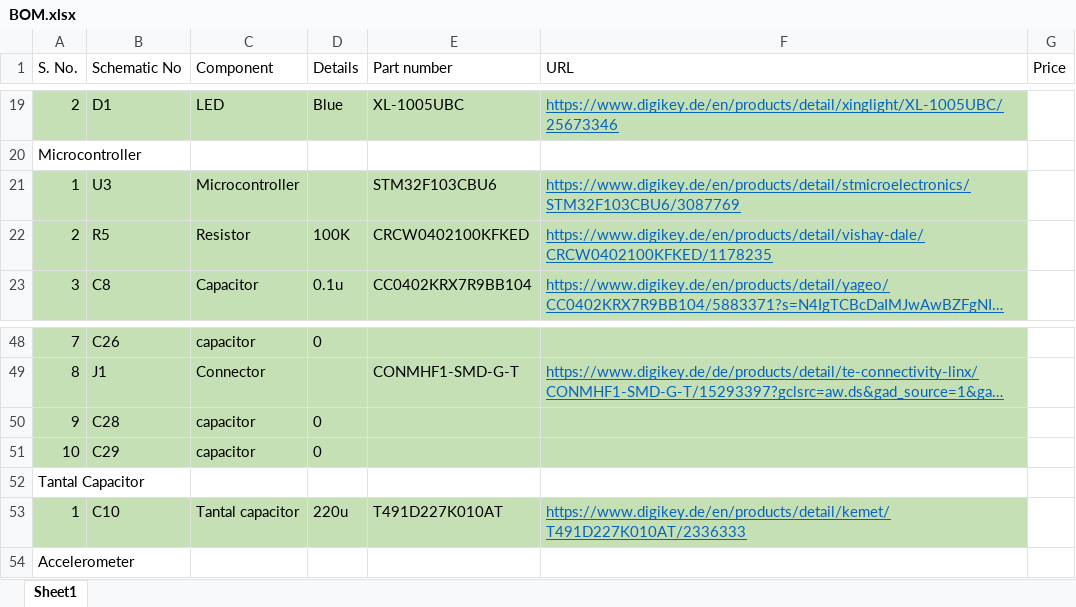
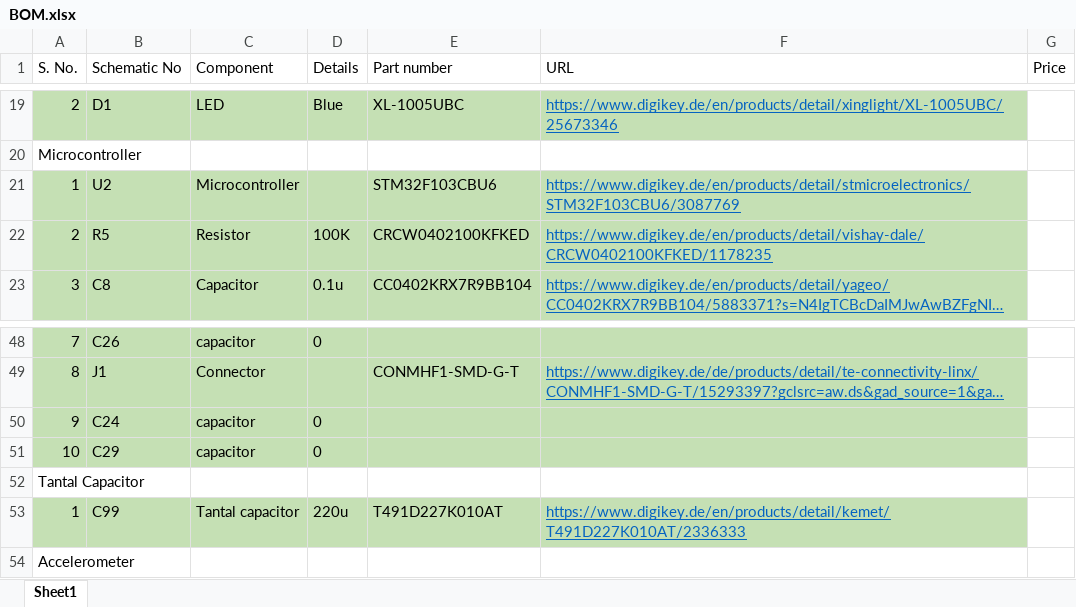
Before and after one commit to BLE-MIOTY-LOCALISATION/Bluetooth-and-Mioty-Localization, an Excel workbook: BOM.xlsx, sheet Sheet1, drawn as a sheet; only a part is shown, gaps mark what is left out; long unchanged cells end in …; values as stored, in another font and other column widths than the file's, no borders; the diff names each change by its address in the sheet, - before the commit and + after, or states it on an @@ line.

Commit message:
Updated Schematic, BOM, Add Symbols and completed 3d view

```diff
--- a/BOM.xlsx (sheet Sheet1)
+++ b/BOM.xlsx (sheet Sheet1)
-B21 (Schematic No): U3
+B21 (Schematic No): U2
-B50 (Schematic No): C28
+B50 (Schematic No): C24
-B53 (Schematic No): C10
+B53 (Schematic No): C99
```
Also changed, not shown: 56 other files.
